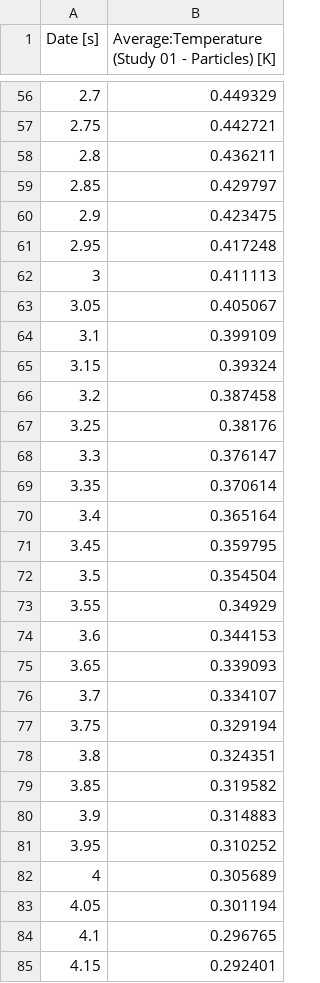
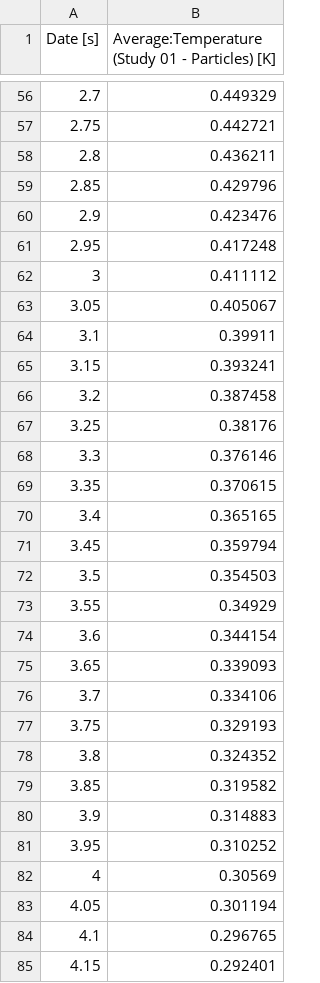
Before and after one commit to lucillalmeida/doutorado-validacoes, a CSV file: cooling_particle/Post-processing/temperature_bi_01_improved.csv, drawn as a sheet; only a part is shown, gaps mark what is left out; the diff covers the shown part only.

```diff
--- a/cooling_particle/Post-processing/temperature_bi_01_improved.csv
+++ b/cooling_particle/Post-processing/temperature_bi_01_improved.csv
@@ -58,22 +58,22 @@
 2.8,0.436211
-2.85,0.429797
-2.9,0.423475
+2.85,0.429796
+2.9,0.423476
 2.95,0.417248
-3,0.411113
+3,0.411112
 3.05,0.405067
-3.1,0.399109
-3.15,0.39324
+3.1,0.39911
+3.15,0.393241
 3.2,0.387458
 3.25,0.38176
-3.3,0.376147
-3.35,0.370614
-3.4,0.365164
-3.45,0.359795
-3.5,0.354504
+3.3,0.376146
+3.35,0.370615
+3.4,0.365165
+3.45,0.359794
+3.5,0.354503
 3.55,0.34929
-3.6,0.344153
+3.6,0.344154
 3.65,0.339093
-3.7,0.334107
-3.75,0.329194
-3.8,0.324351
+3.7,0.334106
+3.75,0.329193
+3.8,0.324352
 3.85,0.319582
@@ -81,3 +81,3 @@
 3.95,0.310252
-4,0.305689
+4,0.30569
 4.05,0.301194
```
Also changed, not shown: 36 edited cells elsewhere in this file, cooling_particle/Post-processing/temperature_bi_2_improved.csv, cooling_particle/Post-processing/temperature_bi_5_improved.csv, 1 other file.
